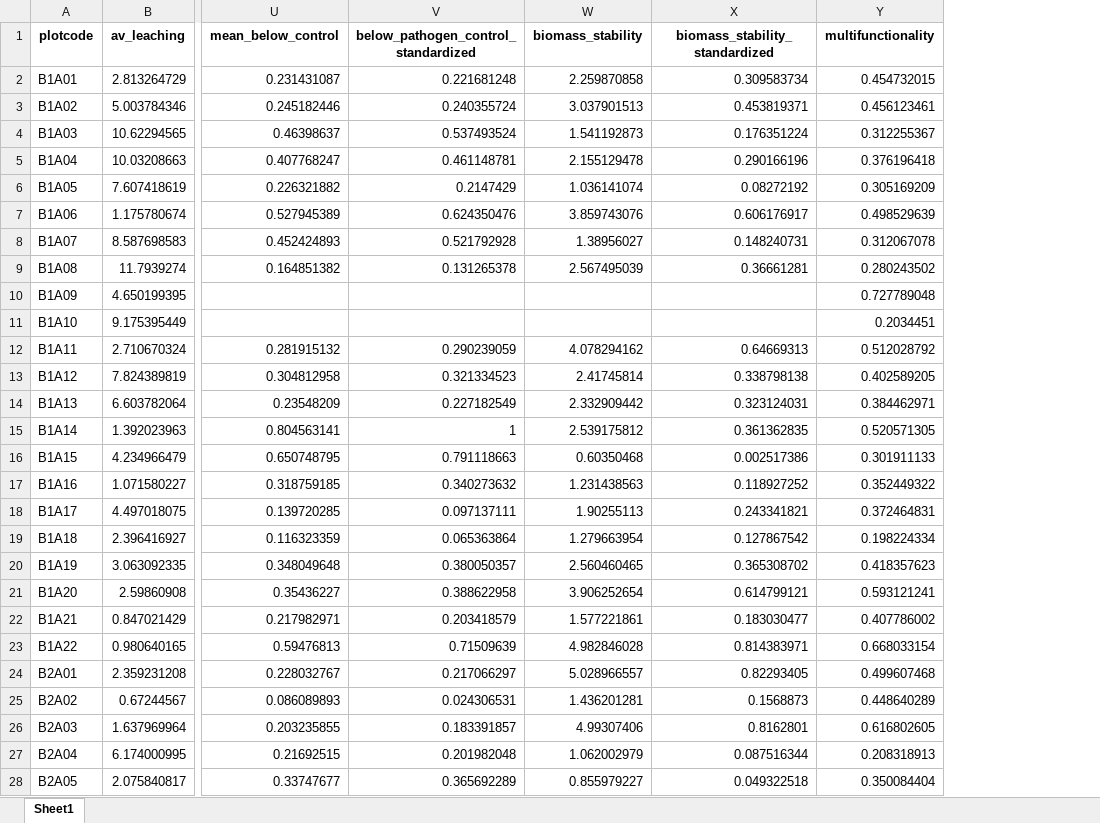
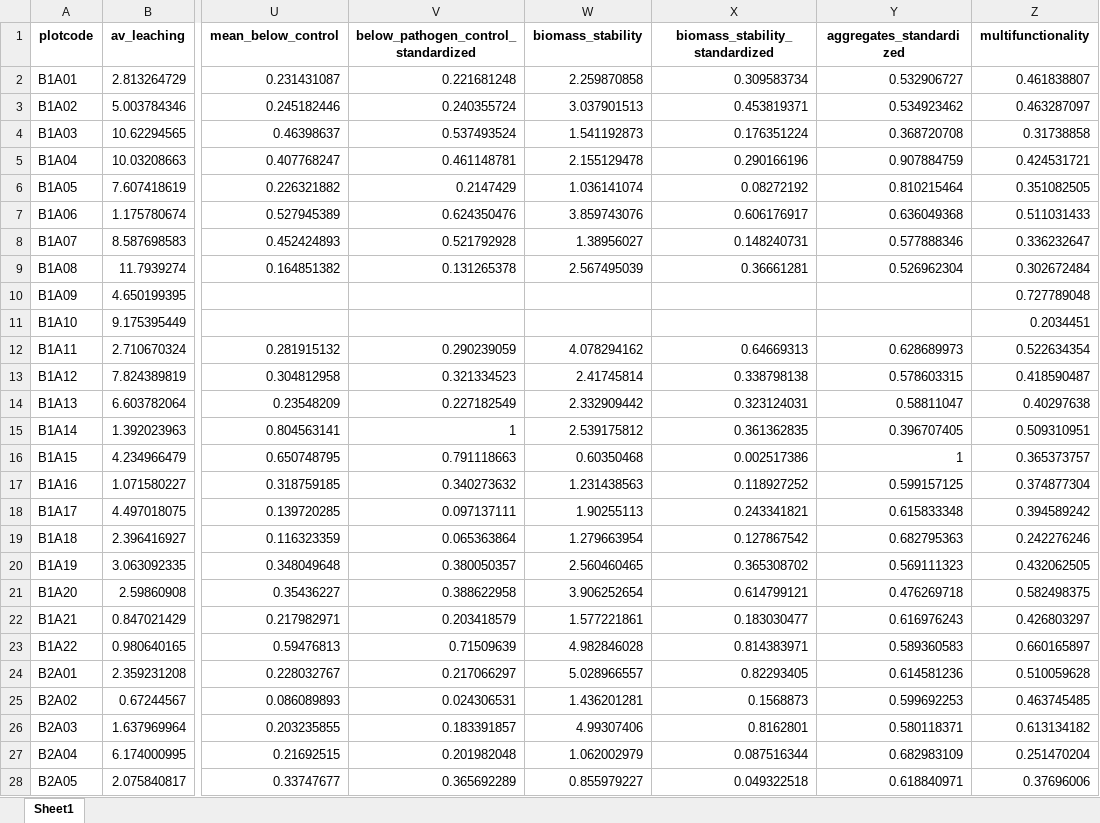
Before and after one commit to schnarfschnarf/Jena-Chapter, an Excel workbook: Data Analysis/1_Data/ecological_multifunctionality.xlsx, sheet Sheet1, drawn as a sheet; only a part is shown, gaps mark what is left out; values as stored, in another font and other column widths than the file's, no borders; addresses are those after the commit; the diff covers the shown part only; the diff names each change by its address in the sheet, - before the commit and + after, or states it on an @@ line.

```diff
--- a/Data Analysis/1_Data/ecological_multifunctionality.xlsx (sheet Sheet1)
+++ b/Data Analysis/1_Data/ecological_multifunctionality.xlsx (sheet Sheet1)
+column Y (aggregates_standardized), rows 2-28: 0.532906727 | 0.534923462 | 0.368720708 | 0.907884759 | 0.810215464 | 0.636049368 | 0.577888346 | 0.526962304 |  |  | 0.628689973 | 0.578603315 | 0.58811047 | 0.396707405 | 1 | 0.599157125 | 0.615833348 | 0.682795363 | 0.569111323 | 0.476269718 | 0.616976243 | 0.589360583 | 0.614581236 | 0.599692253 | 0.580118371 | 0.682983109 | 0.618840971
-Z2 (multifunctionality): 0.454732015
+Z2 (multifunctionality): 0.461838807
-Z3 (multifunctionality): 0.456123461
+Z3 (multifunctionality): 0.463287097
-Z4 (multifunctionality): 0.312255367
+Z4 (multifunctionality): 0.31738858
-Z5 (multifunctionality): 0.376196418
+Z5 (multifunctionality): 0.424531721
-Z6 (multifunctionality): 0.305169209
+Z6 (multifunctionality): 0.351082505
-Z7 (multifunctionality): 0.498529639
+Z7 (multifunctionality): 0.511031433
-Z8 (multifunctionality): 0.312067078
+Z8 (multifunctionality): 0.336232647
-Z9 (multifunctionality): 0.280243502
+Z9 (multifunctionality): 0.302672484
-Z12 (multifunctionality): 0.512028792
+Z12 (multifunctionality): 0.522634354
-Z13 (multifunctionality): 0.402589205
+Z13 (multifunctionality): 0.418590487
-Z14 (multifunctionality): 0.384462971
+Z14 (multifunctionality): 0.40297638
-Z15 (multifunctionality): 0.520571305
+Z15 (multifunctionality): 0.509310951
-Z16 (multifunctionality): 0.301911133
+Z16 (multifunctionality): 0.365373757
-Z17 (multifunctionality): 0.352449322
+Z17 (multifunctionality): 0.374877304
-Z18 (multifunctionality): 0.372464831
+Z18 (multifunctionality): 0.394589242
-Z19 (multifunctionality): 0.198224334
+Z19 (multifunctionality): 0.242276246
-Z20 (multifunctionality): 0.418357623
+Z20 (multifunctionality): 0.432062505
-Z21 (multifunctionality): 0.593121241
+Z21 (multifunctionality): 0.582498375
-Z22 (multifunctionality): 0.407786002
+Z22 (multifunctionality): 0.426803297
-Z23 (multifunctionality): 0.668033154
+Z23 (multifunctionality): 0.660165897
-Z24 (multifunctionality): 0.499607468
+Z24 (multifunctionality): 0.510059628
-Z25 (multifunctionality): 0.448640289
+Z25 (multifunctionality): 0.463745485
-Z26 (multifunctionality): 0.616802605
+Z26 (multifunctionality): 0.613134182
-Z27 (multifunctionality): 0.208318913
+Z27 (multifunctionality): 0.251470204
-Z28 (multifunctionality): 0.350084404
+Z28 (multifunctionality): 0.37696006
```
Also changed, not shown: 55 edited cells elsewhere in this sheet, Data Analysis/1_Data/Aggregates/Results_Spring2024_WSA_all.xlsx, Data Analysis/1_Data/Aggregates/WSA_August_clean.xlsx, 12 other files.
